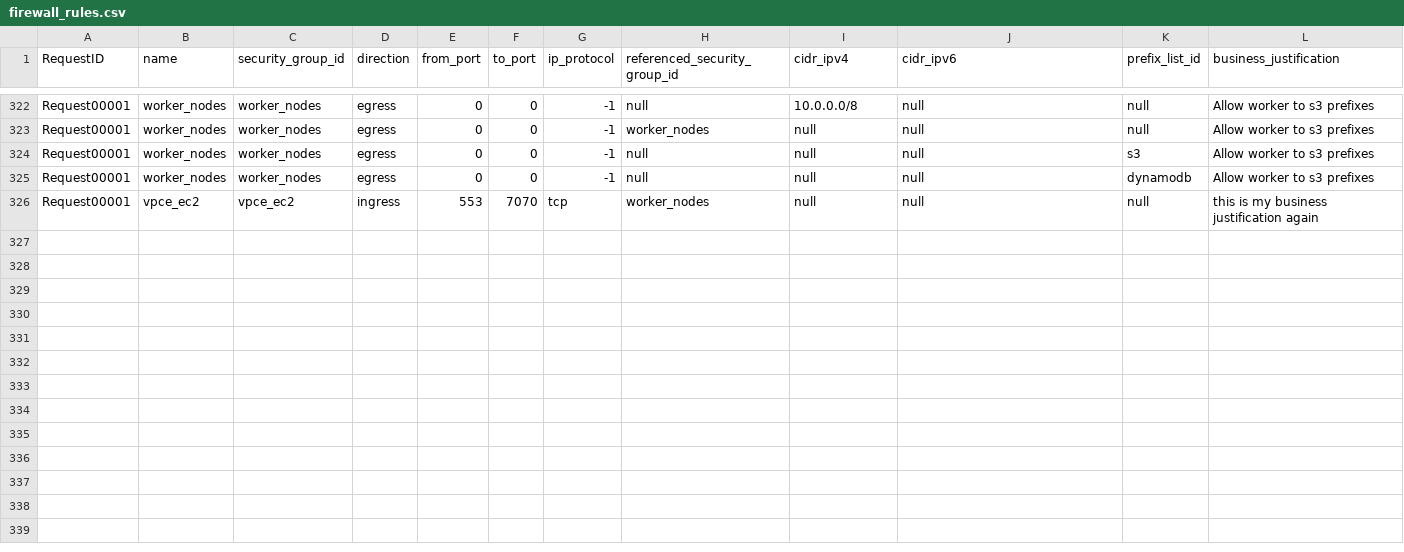
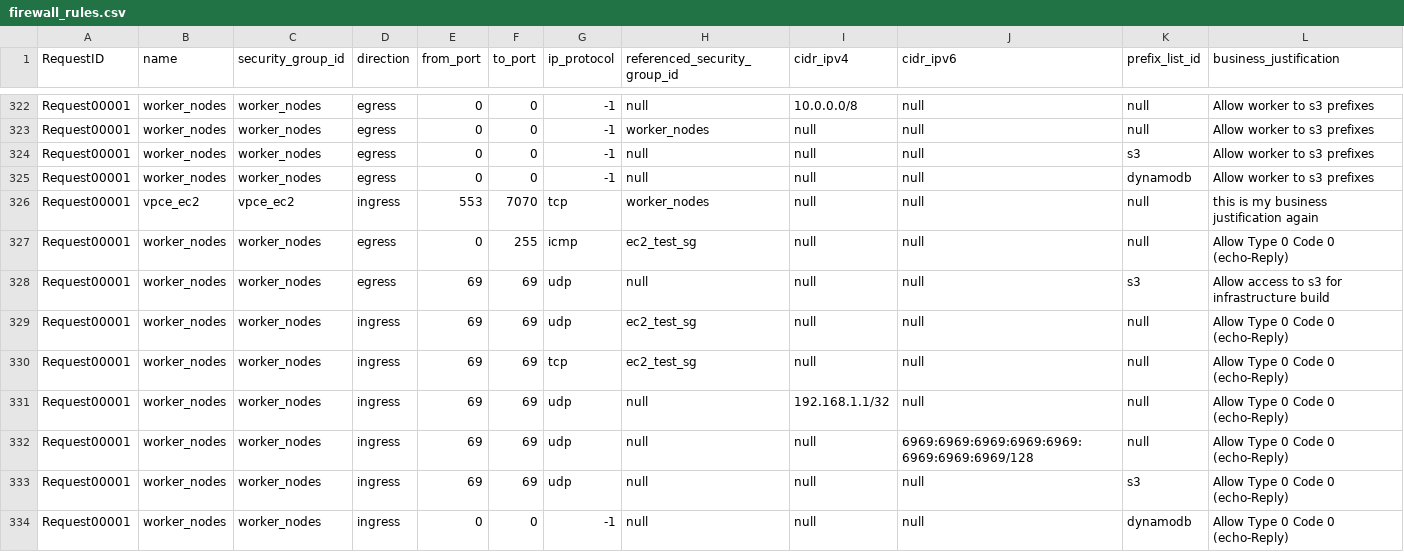
Before and after one commit to drewpypro/drewpy-actions, a CSV file: firewall_rules.csv, drawn as a sheet; only a part is shown, gaps mark what is left out; the diff names each change by its address in the sheet, - before the commit and + after, or states it on an @@ line.

```diff
--- a/firewall_rules.csv
+++ b/firewall_rules.csv
+row 327: Request00001 | worker_nodes | worker_nodes | egress | 0 | 255 | icmp | ec2_test_sg | null | null | null | Allow Type 0 Code 0 (echo-Reply)
+row 328: Request00001 | worker_nodes | worker_nodes | egress | 69 | 69 | udp | null | null | null | s3 | Allow access to s3 for infrastructure build
+row 329: Request00001 | worker_nodes | worker_nodes | ingress | 69 | 69 | udp | ec2_test_sg | null | null | null | Allow Type 0 Code 0 (echo-Reply)
+row 330: Request00001 | worker_nodes | worker_nodes | ingress | 69 | 69 | tcp | ec2_test_sg | null | null | null | Allow Type 0 Code 0 (echo-Reply)
+row 331: Request00001 | worker_nodes | worker_nodes | ingress | 69 | 69 | udp | null | 192.168.1.1/32 | null | null | Allow Type 0 Code 0 (echo-Reply)
+row 332: Request00001 | worker_nodes | worker_nodes | ingress | 69 | 69 | udp | null | null | 6969:6969:6969:6969:6969:6969:6969:6969/128 | null | Allow Type 0 Code 0 (echo-Reply)
+row 333: Request00001 | worker_nodes | worker_nodes | ingress | 69 | 69 | udp | null | null | null | s3 | Allow Type 0 Code 0 (echo-Reply)
+row 334: Request00001 | worker_nodes | worker_nodes | ingress | 0 | 0 | -1 | null | null | null | dynamodb | Allow Type 0 Code 0 (echo-Reply)
```
